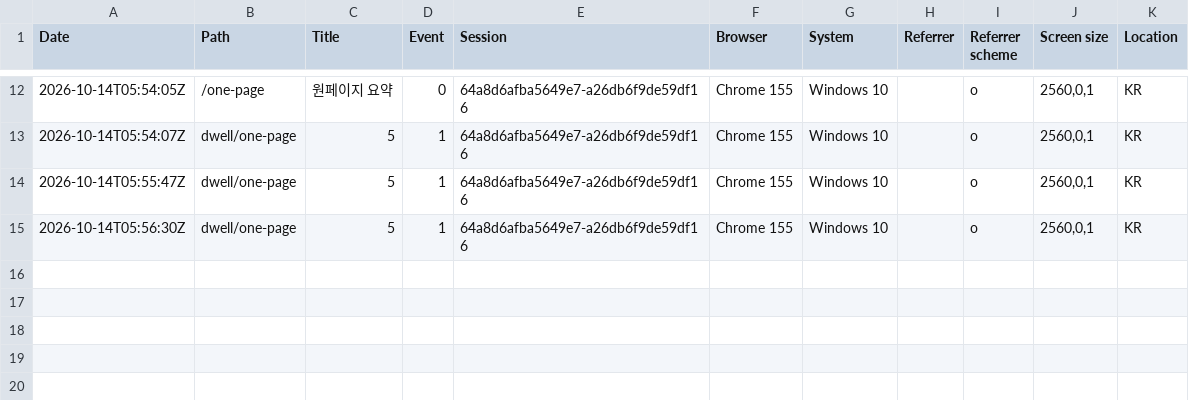
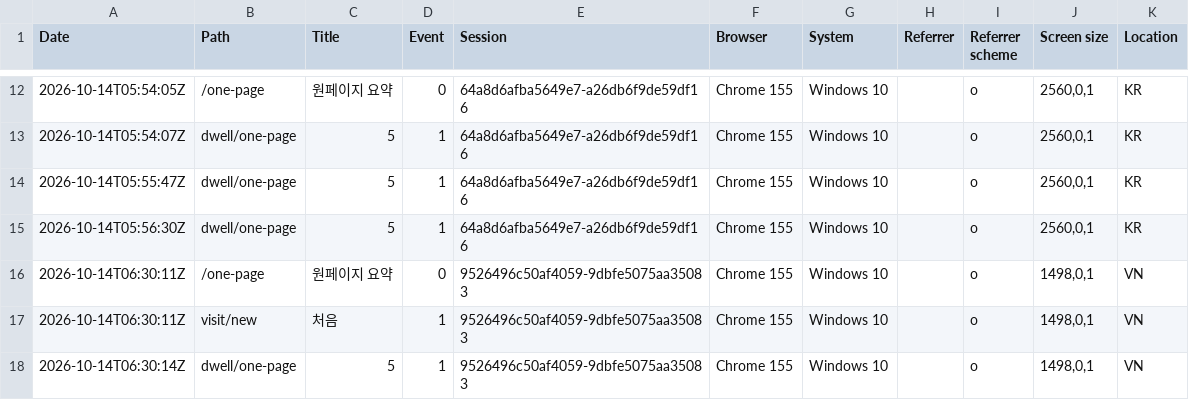
Before and after one commit to srleeinkorea/maireport-rsna-demo-k7x9m2q8v4n6, a CSV file: hits.csv, drawn as a sheet; only a part is shown, gaps mark what is left out; the diff names each change by its address in the sheet, - before the commit and + after, or states it on an @@ line.

```diff
--- a/hits.csv
+++ b/hits.csv
+row 16: 2026-10-14T06:30:11Z | /one-page | 원페이지 요약 | 0 | 9526496c50af4059-9dbfe5075aa35083 | Chrome 155 | Windows 10 |  | o | 1498,0,1 | VN
+row 17: 2026-10-14T06:30:11Z | visit/new | 처음 | 1 | 9526496c50af4059-9dbfe5075aa35083 | Chrome 155 | Windows 10 |  | o | 1498,0,1 | VN
+row 18: 2026-10-14T06:30:14Z | dwell/one-page | 5 | 1 | 9526496c50af4059-9dbfe5075aa35083 | Chrome 155 | Windows 10 |  | o | 1498,0,1 | VN
```
Also changed, not shown: 1 other file.
